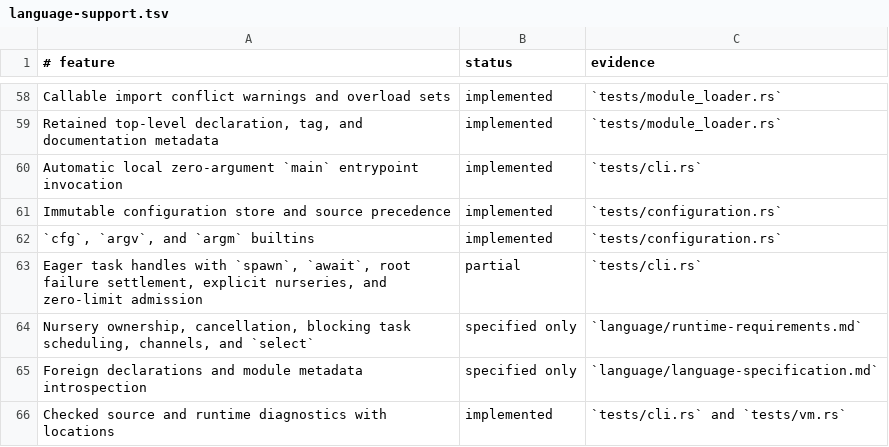
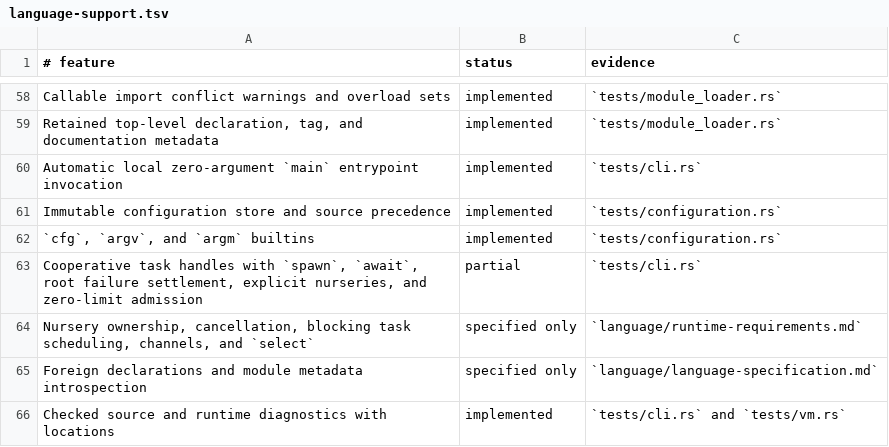
Before and after one commit to babyman/slug-rs, a TSV file: docs/language-support.tsv, drawn as a sheet; only a part is shown, gaps mark what is left out.

Commit message:
feat(runtime): add cooperative task suspension for `spawn`/`await`
Introduce task suspension and cooperative runtime behavior for `spawn` and `await`. Tasks defer execution until awaited or the owner settles, preserving spawn-capture boundaries. Add `pending`, `take_pending`, and `complete` methods to `Task` for suspension state management.

Update VM to manage suspended tasks, execute on demand, and ensure consistent task scheduling. Revise docs, changelog, and tests to validate new cooperative behavior.

```diff
--- a/docs/language-support.tsv
+++ b/docs/language-support.tsv
@@ -62,3 +62,3 @@ Immutable configuration store and source precedence|implemented|`tests/configura
 `cfg`, `argv`, and `argm` builtins|implemented|`tests/configuration.rs`
-Eager task handles with `spawn`, `await`, root failure settlement, explicit nurseries, and zero-limit admission|partial|`tests/cli.rs`
+Cooperative task handles with `spawn`, `await`, root failure settlement, explicit nurseries, and zero-limit admission|partial|`tests/cli.rs`
 Nursery ownership, cancellation, blocking task scheduling, channels, and `select`|specified only|`language/runtime-requirements.md`
```
Also changed, not shown: 7 other files.
